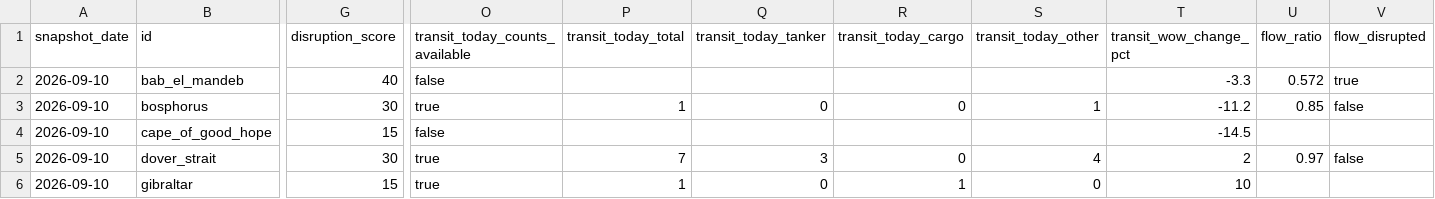
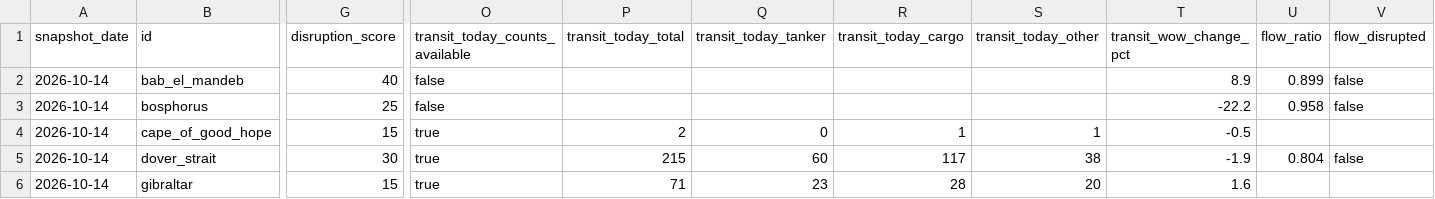
Before and after one commit to 1-800-CASUALME/worldmonitor, a CSV file: public/data/v1/chokepoints/latest.csv, drawn as a sheet; only a part is shown, gaps mark what is left out; the diff covers the shown part only; the diff names each change by its address in the sheet, - before the commit and + after, or states it on an @@ line.

```diff
--- a/public/data/v1/chokepoints/latest.csv
+++ b/public/data/v1/chokepoints/latest.csv
-A2:A6 (snapshot_date): 2026-09-10
+A2:A6 (snapshot_date): 2026-10-14
-T2 (transit_wow_change_pct): -3.3
+T2 (transit_wow_change_pct): 8.9
-U2 (flow_ratio): 0.572
+U2 (flow_ratio): 0.899
-V2 (flow_disrupted): true
+V2 (flow_disrupted): false
-G3 (disruption_score): 30
+G3 (disruption_score): 25
-O3 (transit_today_counts_available): true
+O3 (transit_today_counts_available): false
-P3 (transit_today_total): 1
+P3 (transit_today_total): (empty)
-Q3 (transit_today_tanker): 0
+Q3 (transit_today_tanker): (empty)
-R3 (transit_today_cargo): 0
+R3 (transit_today_cargo): (empty)
-S3 (transit_today_other): 1
+S3 (transit_today_other): (empty)
-T3 (transit_wow_change_pct): -11.2
+T3 (transit_wow_change_pct): -22.2
-U3 (flow_ratio): 0.85
+U3 (flow_ratio): 0.958
-O4 (transit_today_counts_available): false
+O4 (transit_today_counts_available): true
-P4 (transit_today_total): (empty)
+P4 (transit_today_total): 2
-Q4 (transit_today_tanker): (empty)
+Q4 (transit_today_tanker): 0
-R4 (transit_today_cargo): (empty)
+R4 (transit_today_cargo): 1
-S4 (transit_today_other): (empty)
+S4 (transit_today_other): 1
-T4 (transit_wow_change_pct): -14.5
+T4 (transit_wow_change_pct): -0.5
-P5 (transit_today_total): 7
+P5 (transit_today_total): 215
-Q5 (transit_today_tanker): 3
+Q5 (transit_today_tanker): 60
-R5 (transit_today_cargo): 0
+R5 (transit_today_cargo): 117
-S5 (transit_today_other): 4
+S5 (transit_today_other): 38
-T5 (transit_wow_change_pct): 2
+T5 (transit_wow_change_pct): -1.9
-U5 (flow_ratio): 0.97
+U5 (flow_ratio): 0.804
-P6 (transit_today_total): 1
+P6 (transit_today_total): 71
-Q6 (transit_today_tanker): 0
+Q6 (transit_today_tanker): 23
-R6 (transit_today_cargo): 1
+R6 (transit_today_cargo): 28
-S6 (transit_today_other): 0
+S6 (transit_today_other): 20
-T6 (transit_wow_change_pct): 10
+T6 (transit_wow_change_pct): 1.6
```
Also changed, not shown: 34 edited cells elsewhere in this file, 4 other files.
